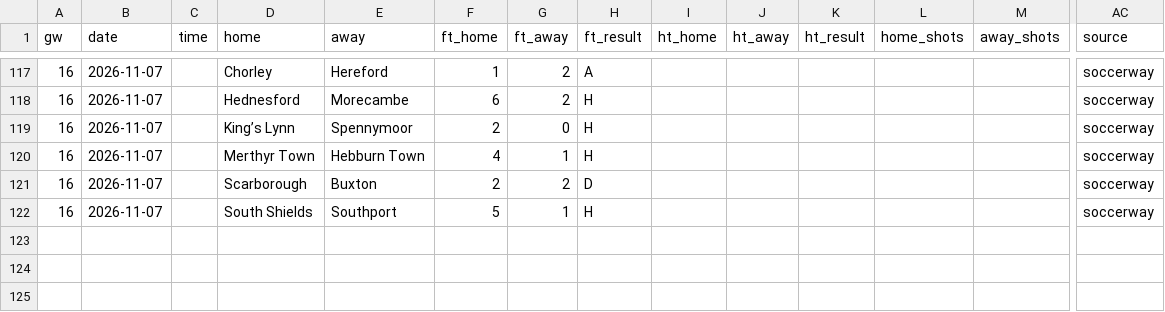
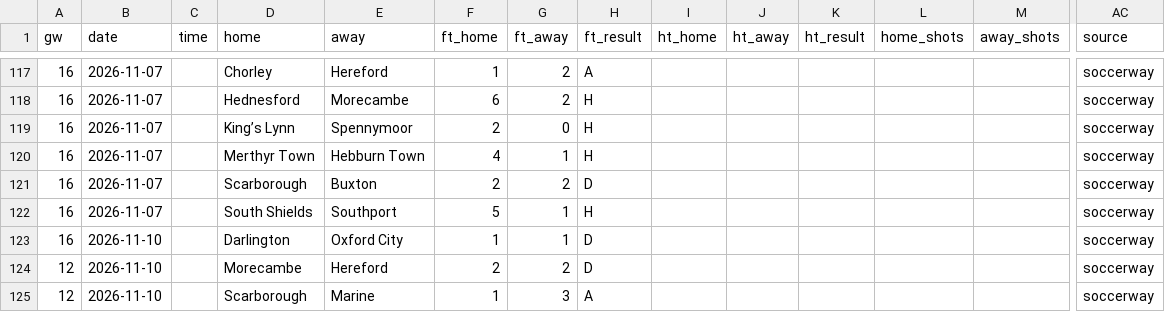
Before and after one commit to L1nu-X/open-matchday, a CSV file: data/ENG_6_national-league-north/results_2627.csv, drawn as a sheet; only a part is shown, gaps mark what is left out; rows hold the shown columns only; the diff names each change by its address in the sheet, - before the commit and + after, or states it on an @@ line.

```diff
--- a/data/ENG_6_national-league-north/results_2627.csv
+++ b/data/ENG_6_national-league-north/results_2627.csv
+row 123: 16 | 2026-11-10 |  | Darlington | Oxford City | 1 | 1 | D |  |  |  |  |  | soccerway
+row 124: 12 | 2026-11-10 |  | Morecambe | Hereford | 2 | 2 | D |  |  |  |  |  | soccerway
+row 125: 12 | 2026-11-10 |  | Scarborough | Marine | 1 | 3 | A |  |  |  |  |  | soccerway
```
Also changed, not shown: data/BRA_2_serie-b/results_2627.csv, data/ENG_6_national-league-south/fixtures_2627.csv, 25 other files.
